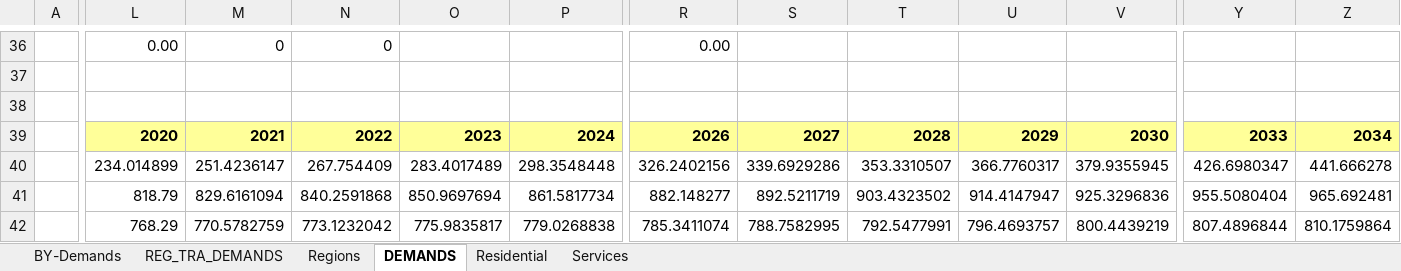
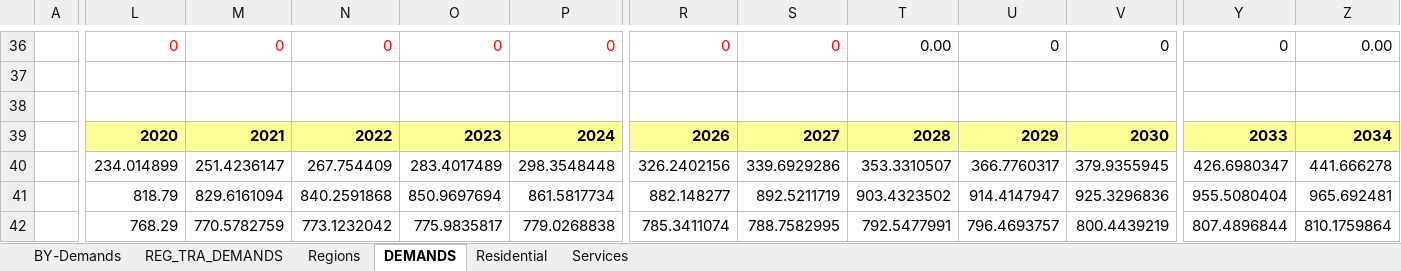
Before and after one commit to MaREI-EPMG/times-ireland-model, an Excel workbook: SuppXLS/Scen_SYS_Demands_LED-Halfway.xlsx, sheet DEMANDS, drawn as a sheet; only a part is shown, gaps mark what is left out; values as stored, in another font and other column widths than the file's, no borders; the diff covers the shown part only; the diff names each change by its address in the sheet, - before the commit and + after, or states it on an @@ line.

Commit message:
Update half LED scenario file

```diff
--- a/SuppXLS/Scen_SYS_Demands_LED-Halfway.xlsx (sheet DEMANDS)
+++ b/SuppXLS/Scen_SYS_Demands_LED-Halfway.xlsx (sheet DEMANDS)
-L36: 0.00
+L36: 0
-L36:N36 text colour: black
+L36:N36 text colour: #FF0000
-O36: (empty)
+O36: 0
-P36: (empty)
+P36: 0
-R36 text colour: black
+R36 text colour: #FF0000
-R36: 0.00
+R36: 0
-S36: (empty)
+S36: 0
-T36: (empty)
+T36: 0.00
-U36: (empty)
+U36: 0
-V36: (empty)
+V36: 0
-Y36: (empty)
+Y36: 0
-Z36: (empty)
+Z36: 0.00
```
Also changed, not shown: 33 added rows, 33 removed rows, 10 edited cells and cell formats elsewhere in this sheet, formulas that keep their value.
